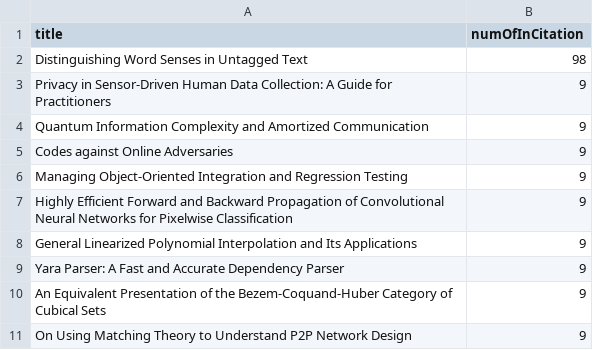
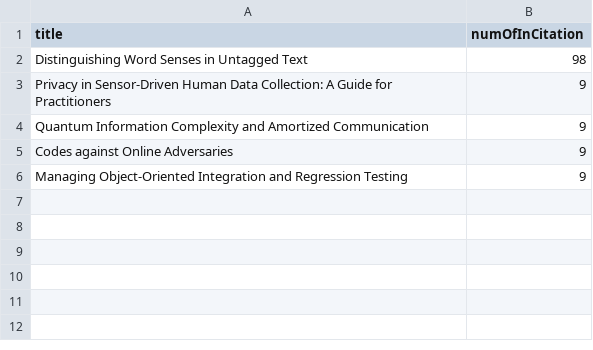
Before and after one commit to MightyCupcakes/CS3219-Assignment-3, a CSV file: Dataset/2.csv, drawn as a sheet.

Commit message:
set limit to 5 for task two

```diff
--- a/Dataset/2.csv
+++ b/Dataset/2.csv
@@ -6,6 +6 @@ Codes against Online Adversaries,9
 Managing Object-Oriented Integration and Regression Testing,9
-Highly Efficient Forward and Backward Propagation of Convolutional Neural Networks for Pixelwise Classification,9
-General Linearized Polynomial Interpolation and Its Applications,9
-Yara Parser: A Fast and Accurate Dependency Parser,9
-An Equivalent Presentation of the Bezem-Coquand-Huber Category of Cubical Sets,9
-On Using Matching Theory to Understand P2P Network Design,9
```
